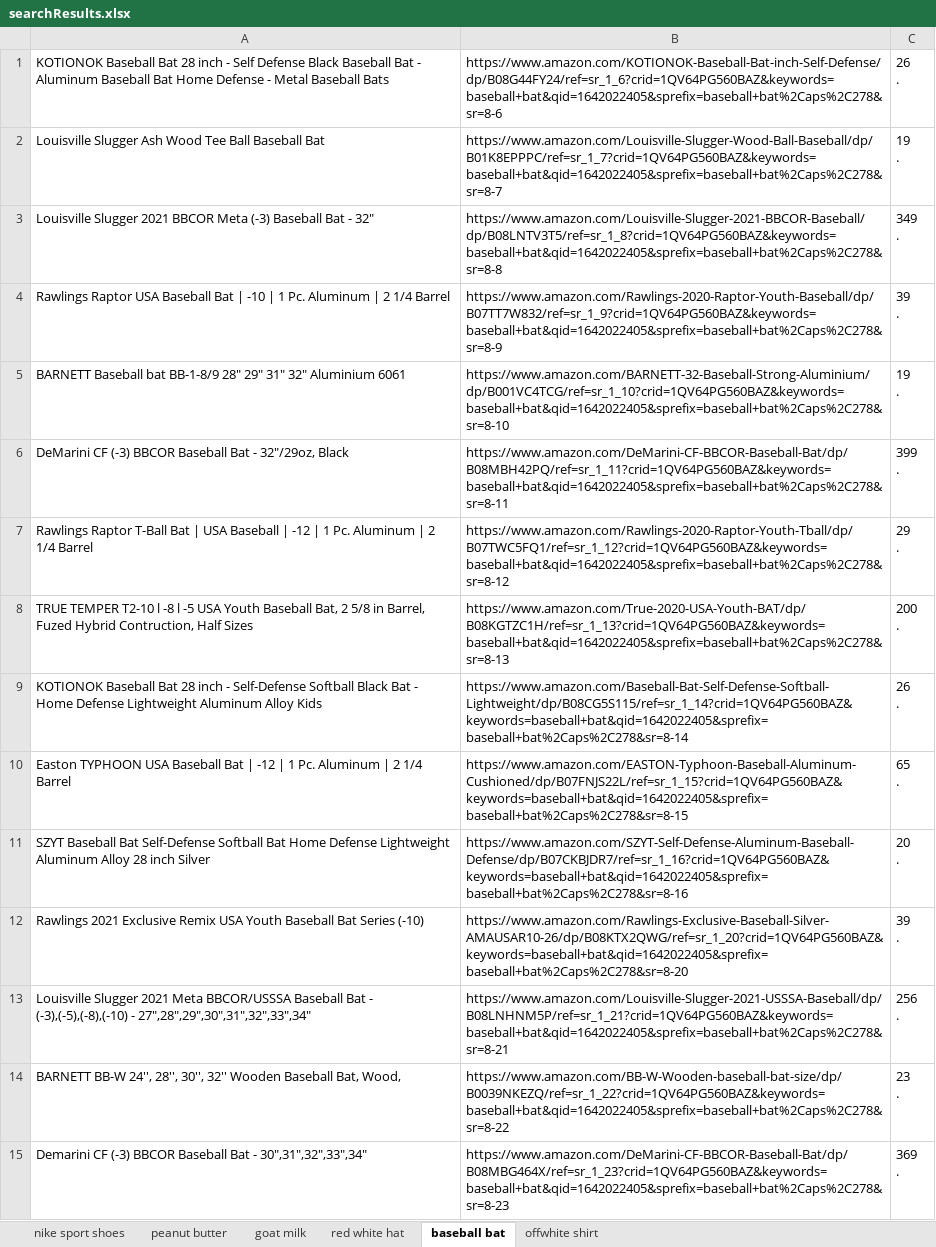
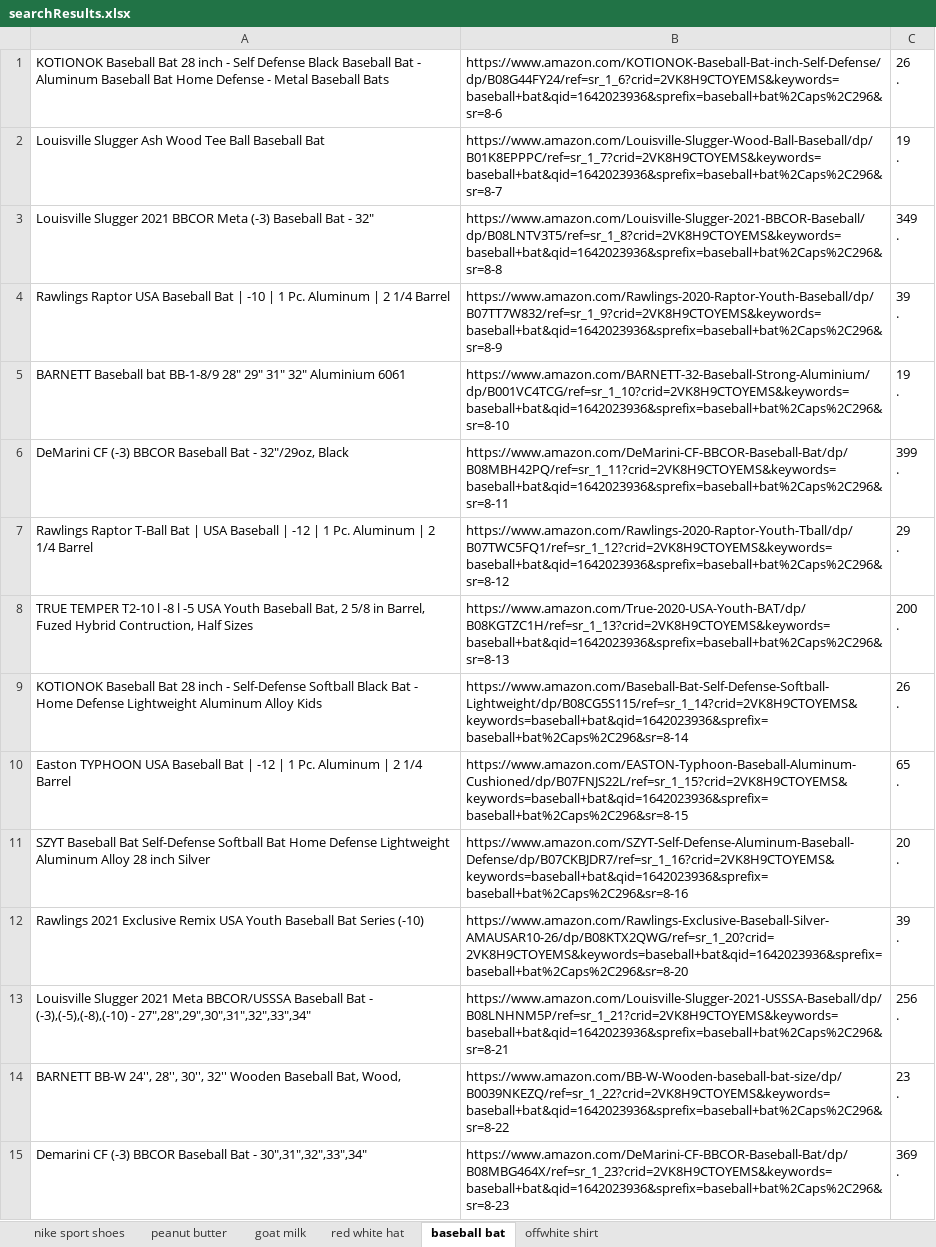
Before and after one commit to Dragos25/ProjectRPA, an Excel workbook: data/searchResults.xlsx, sheet baseball bat, drawn as a sheet; only a part is shown; values as stored, in another font and other column widths than the file's, no borders; the diff covers the shown part only; the diff names each change by its address in the sheet, - before the commit and + after, or states it on an @@ line.

```diff
--- a/data/searchResults.xlsx (sheet baseball bat)
+++ b/data/searchResults.xlsx (sheet baseball bat)
-B1: https://www.amazon.com/KOTIONOK-Baseball-Bat-inch-Self-Defense/dp/B08G44FY24/ref=sr_1_6?crid=1QV64PG560BAZ&keywords=baseball+bat&qid=1642022405&sprefix=baseball+bat%2Caps%2C278&sr=8-6
+B1: https://www.amazon.com/KOTIONOK-Baseball-Bat-inch-Self-Defense/dp/B08G44FY24/ref=sr_1_6?crid=2VK8H9CTOYEMS&keywords=baseball+bat&qid=1642023936&sprefix=baseball+bat%2Caps%2C296&sr=8-6
-B2: https://www.amazon.com/Louisville-Slugger-Wood-Ball-Baseball/dp/B01K8EPPPC/ref=sr_1_7?crid=1QV64PG560BAZ&keywords=baseball+bat&qid=1642022405&sprefix=baseball+bat%2Caps%2C278&sr=8-7
+B2: https://www.amazon.com/Louisville-Slugger-Wood-Ball-Baseball/dp/B01K8EPPPC/ref=sr_1_7?crid=2VK8H9CTOYEMS&keywords=baseball+bat&qid=1642023936&sprefix=baseball+bat%2Caps%2C296&sr=8-7
-B3: https://www.amazon.com/Louisville-Slugger-2021-BBCOR-Baseball/dp/B08LNTV3T5/ref=sr_1_8?crid=1QV64PG560BAZ&keywords=baseball+bat&qid=1642022405&sprefix=baseball+bat%2Caps%2C278&sr=8-8
+B3: https://www.amazon.com/Louisville-Slugger-2021-BBCOR-Baseball/dp/B08LNTV3T5/ref=sr_1_8?crid=2VK8H9CTOYEMS&keywords=baseball+bat&qid=1642023936&sprefix=baseball+bat%2Caps%2C296&sr=8-8
-B4: https://www.amazon.com/Rawlings-2020-Raptor-Youth-Baseball/dp/B07TT7W832/ref=sr_1_9?crid=1QV64PG560BAZ&keywords=baseball+bat&qid=1642022405&sprefix=baseball+bat%2Caps%2C278&sr=8-9
+B4: https://www.amazon.com/Rawlings-2020-Raptor-Youth-Baseball/dp/B07TT7W832/ref=sr_1_9?crid=2VK8H9CTOYEMS&keywords=baseball+bat&qid=1642023936&sprefix=baseball+bat%2Caps%2C296&sr=8-9
-B5: https://www.amazon.com/BARNETT-32-Baseball-Strong-Aluminium/dp/B001VC4TCG/ref=sr_1_10?crid=1QV64PG560BAZ&keywords=baseball+bat&qid=1642022405&sprefix=baseball+bat%2Caps%2C278&sr=8-10
+B5: https://www.amazon.com/BARNETT-32-Baseball-Strong-Aluminium/dp/B001VC4TCG/ref=sr_1_10?crid=2VK8H9CTOYEMS&keywords=baseball+bat&qid=1642023936&sprefix=baseball+bat%2Caps%2C296&sr=8-10
-B6: https://www.amazon.com/DeMarini-CF-BBCOR-Baseball-Bat/dp/B08MBH42PQ/ref=sr_1_11?crid=1QV64PG560BAZ&keywords=baseball+bat&qid=1642022405&sprefix=baseball+bat%2Caps%2C278&sr=8-11
+B6: https://www.amazon.com/DeMarini-CF-BBCOR-Baseball-Bat/dp/B08MBH42PQ/ref=sr_1_11?crid=2VK8H9CTOYEMS&keywords=baseball+bat&qid=1642023936&sprefix=baseball+bat%2Caps%2C296&sr=8-11
-B7: https://www.amazon.com/Rawlings-2020-Raptor-Youth-Tball/dp/B07TWC5FQ1/ref=sr_1_12?crid=1QV64PG560BAZ&keywords=baseball+bat&qid=1642022405&sprefix=baseball+bat%2Caps%2C278&sr=8-12
+B7: https://www.amazon.com/Rawlings-2020-Raptor-Youth-Tball/dp/B07TWC5FQ1/ref=sr_1_12?crid=2VK8H9CTOYEMS&keywords=baseball+bat&qid=1642023936&sprefix=baseball+bat%2Caps%2C296&sr=8-12
-B8: https://www.amazon.com/True-2020-USA-Youth-BAT/dp/B08KGTZC1H/ref=sr_1_13?crid=1QV64PG560BAZ&keywords=baseball+bat&qid=1642022405&sprefix=baseball+bat%2Caps%2C278&sr=8-13
+B8: https://www.amazon.com/True-2020-USA-Youth-BAT/dp/B08KGTZC1H/ref=sr_1_13?crid=2VK8H9CTOYEMS&keywords=baseball+bat&qid=1642023936&sprefix=baseball+bat%2Caps%2C296&sr=8-13
-B9: https://www.amazon.com/Baseball-Bat-Self-Defense-Softball-Lightweight/dp/B08CG5S115/ref=sr_1_14?crid=1QV64PG560BAZ&keywords=baseball+bat&qid=1642022405&sprefix=baseball+bat%2Caps%2C278&sr=8-14
+B9: https://www.amazon.com/Baseball-Bat-Self-Defense-Softball-Lightweight/dp/B08CG5S115/ref=sr_1_14?crid=2VK8H9CTOYEMS&keywords=baseball+bat&qid=1642023936&sprefix=baseball+bat%2Caps%2C296&sr=8-14
-B10: https://www.amazon.com/EASTON-Typhoon-Baseball-Aluminum-Cushioned/dp/B07FNJS22L/ref=sr_1_15?crid=1QV64PG560BAZ&keywords=baseball+bat&qid=1642022405&sprefix=baseball+bat%2Caps%2C278&sr=8-15
+B10: https://www.amazon.com/EASTON-Typhoon-Baseball-Aluminum-Cushioned/dp/B07FNJS22L/ref=sr_1_15?crid=2VK8H9CTOYEMS&keywords=baseball+bat&qid=1642023936&sprefix=baseball+bat%2Caps%2C296&sr=8-15
-B11: https://www.amazon.com/SZYT-Self-Defense-Aluminum-Baseball-Defense/dp/B07CKBJDR7/ref=sr_1_16?crid=1QV64PG560BAZ&keywords=baseball+bat&qid=1642022405&sprefix=baseball+bat%2Caps%2C278&sr=8-16
+B11: https://www.amazon.com/SZYT-Self-Defense-Aluminum-Baseball-Defense/dp/B07CKBJDR7/ref=sr_1_16?crid=2VK8H9CTOYEMS&keywords=baseball+bat&qid=1642023936&sprefix=baseball+bat%2Caps%2C296&sr=8-16
-B12: https://www.amazon.com/Rawlings-Exclusive-Baseball-Silver-AMAUSAR10-26/dp/B08KTX2QWG/ref=sr_1_20?crid=1QV64PG560BAZ&keywords=baseball+bat&qid=1642022405&sprefix=baseball+bat%2Caps%2C278&sr=8-20
+B12: https://www.amazon.com/Rawlings-Exclusive-Baseball-Silver-AMAUSAR10-26/dp/B08KTX2QWG/ref=sr_1_20?crid=2VK8H9CTOYEMS&keywords=baseball+bat&qid=1642023936&sprefix=baseball+bat%2Caps%2C296&sr=8-20
-B13: https://www.amazon.com/Louisville-Slugger-2021-USSSA-Baseball/dp/B08LNHNM5P/ref=sr_1_21?crid=1QV64PG560BAZ&keywords=baseball+bat&qid=1642022405&sprefix=baseball+bat%2Caps%2C278&sr=8-21
+B13: https://www.amazon.com/Louisville-Slugger-2021-USSSA-Baseball/dp/B08LNHNM5P/ref=sr_1_21?crid=2VK8H9CTOYEMS&keywords=baseball+bat&qid=1642023936&sprefix=baseball+bat%2Caps%2C296&sr=8-21
-B14: https://www.amazon.com/BB-W-Wooden-baseball-bat-size/dp/B0039NKEZQ/ref=sr_1_22?crid=1QV64PG560BAZ&keywords=baseball+bat&qid=1642022405&sprefix=baseball+bat%2Caps%2C278&sr=8-22
+B14: https://www.amazon.com/BB-W-Wooden-baseball-bat-size/dp/B0039NKEZQ/ref=sr_1_22?crid=2VK8H9CTOYEMS&keywords=baseball+bat&qid=1642023936&sprefix=baseball+bat%2Caps%2C296&sr=8-22
-B15: https://www.amazon.com/DeMarini-CF-BBCOR-Baseball-Bat/dp/B08MBG464X/ref=sr_1_23?crid=1QV64PG560BAZ&keywords=baseball+bat&qid=1642022405&sprefix=baseball+bat%2Caps%2C278&sr=8-23
+B15: https://www.amazon.com/DeMarini-CF-BBCOR-Baseball-Bat/dp/B08MBG464X/ref=sr_1_23?crid=2VK8H9CTOYEMS&keywords=baseball+bat&qid=1642023936&sprefix=baseball+bat%2Caps%2C296&sr=8-23
```
Also changed, not shown: 1 added row, 1 removed row and 29 edited cells elsewhere in this sheet, sheet red white hat, sheet offwhite shirt, sheet nike sport shoes, sheet goat milk, sheet peanut butter, 4 other files.
